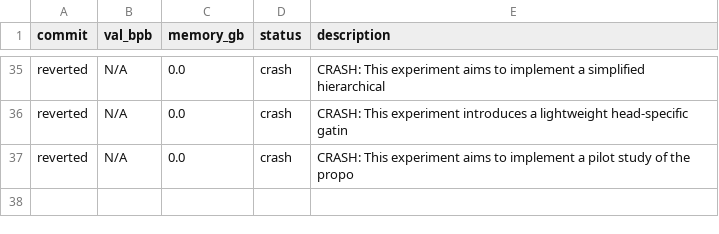
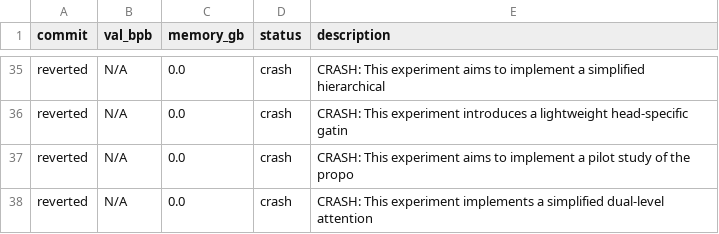
Before and after one commit to nhorto/rediscover, a TSV file: experiments/results.tsv, drawn as a sheet; only a part is shown, gaps mark what is left out.

```diff
--- a/experiments/results.tsv
+++ b/experiments/results.tsv
@@ -37 +37,2 @@ reverted	N/A	0.0	crash	CRASH: This experiment introduces a lightweight head-spec
 reverted	N/A	0.0	crash	CRASH: This experiment aims to implement a pilot study of the propo
+reverted	N/A	0.0	crash	CRASH: This experiment implements a simplified dual-level attention
```
Also changed, not shown: 1 other file.
